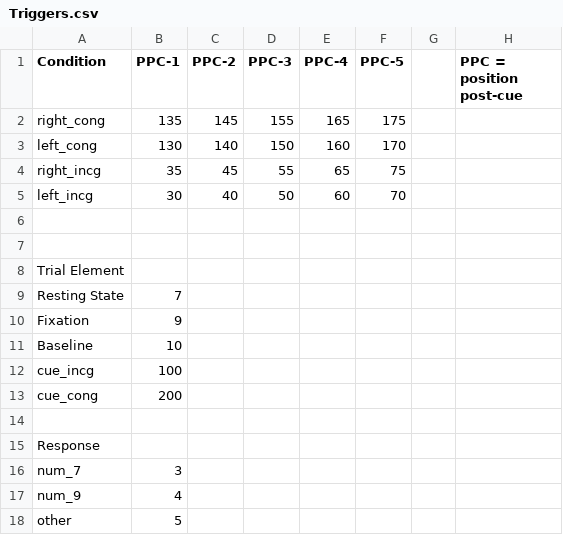
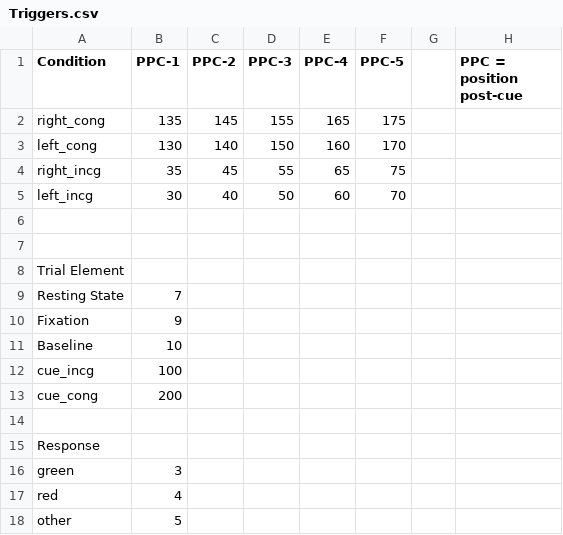
Before and after one commit to Erfan7bt/PFCG_PARADIGM, a CSV file: pfcg_utils/Triggers.csv, drawn as a sheet.

```diff
--- a/pfcg_utils/Triggers.csv
+++ b/pfcg_utils/Triggers.csv
@@ -15,4 +15,4 @@ cue_cong,200,,,,,,
 Response,,,,,,,
-num_7 ,3,,,,,,
-num_9,4,,,,,,
+green ,3,,,,,,
+red,4,,,,,,
 other,5,,,,,,
```
Also changed, not shown: 2 other files.
